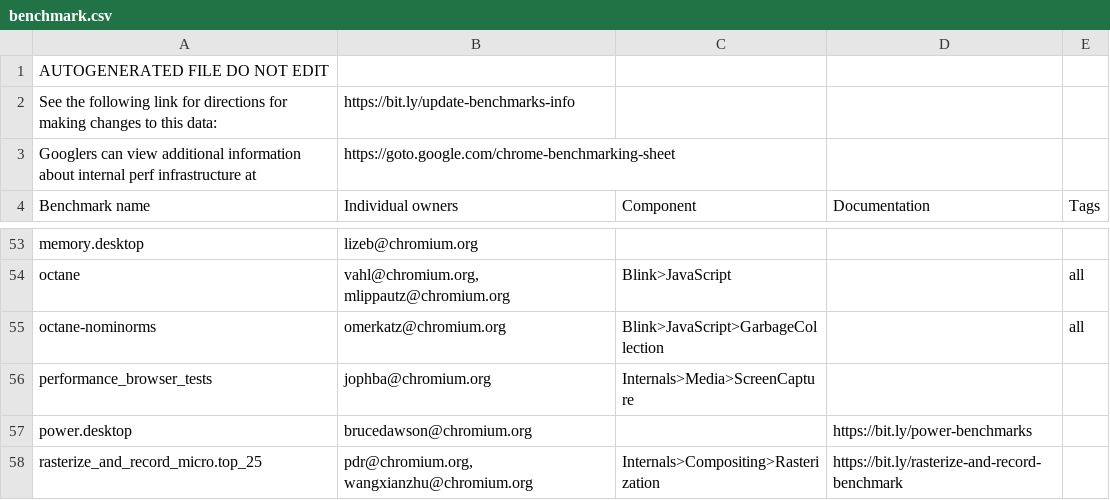
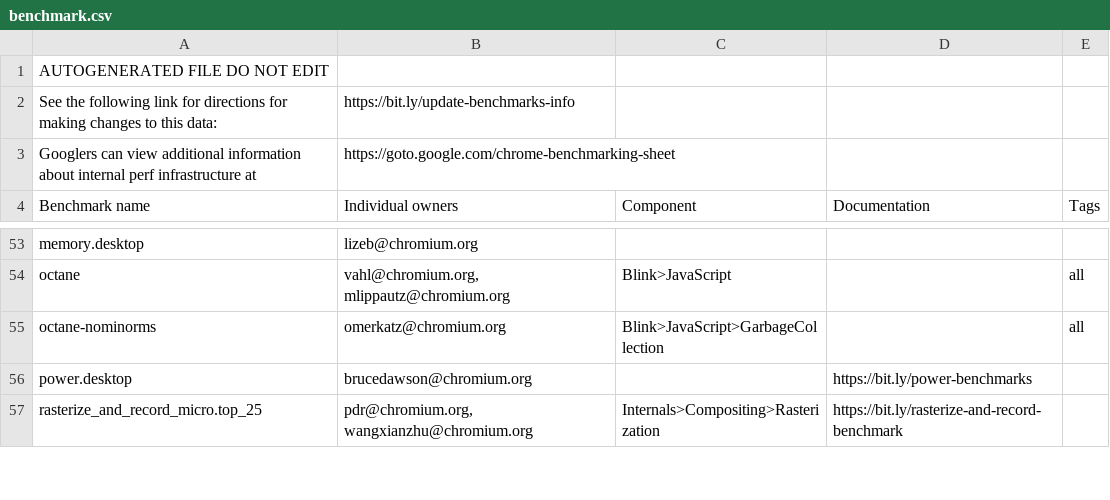
Before and after one commit to chromium-full-mirror/chromium_src_tools_perf, a CSV file: benchmark.csv, drawn as a sheet; only a part is shown, gaps mark what is left out.

Commit message:
Remove browser_test from performance_test_suite.
Bug: b/340593283
Change-Id: Idf1970a0691ef59d89d6bfc26fb066ed307b3db1
Reviewed-on: https://chromium-review.googlesource.com/c/chromium/src/+/5539509
Commit-Queue: Hao Wu <haowoo@google.com>
Reviewed-by: John Chen <johnchen@chromium.org>
Cr-Commit-Position: refs/heads/main@{#1301085}
NOKEYCHECK=True
GitOrigin-RevId: 2a33efb4c6ac04fd06ed45266f9b56de1611224c

```diff
--- a/benchmark.csv
+++ b/benchmark.csv
@@ -55,3 +55,2 @@ octane,"vahl@chromium.org, mlippautz@chromium.org",Blink>JavaScript,,all
 octane-nominorms,omerkatz@chromium.org,Blink>JavaScript>GarbageCollection,,all
-performance_browser_tests,jophba@chromium.org,Internals>Media>ScreenCapture,,
 power.desktop,brucedawson@chromium.org,,https://bit.ly/power-benchmarks,
```
Also changed, not shown: 21 other files.
